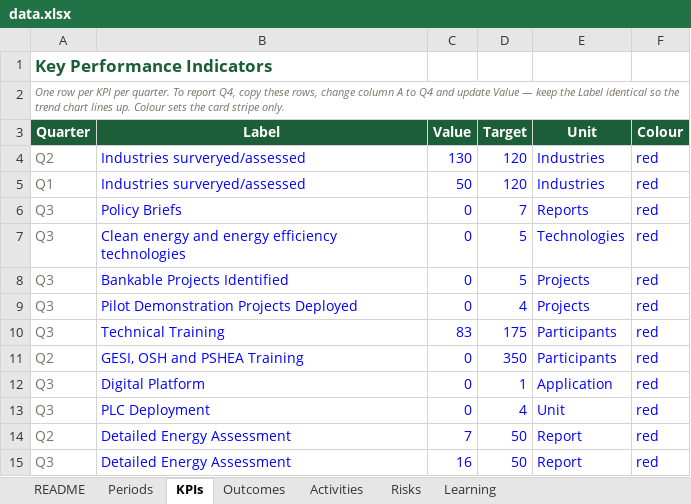
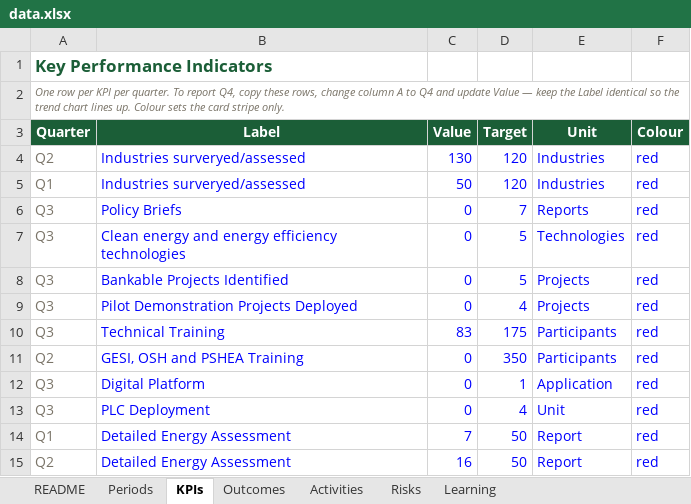
Before and after one commit to bhusalgeneralstores-wq/My_file, an Excel workbook: data.xlsx, sheet KPIs, drawn as a sheet; values as stored, in another font and other column widths than the file's, no borders; the diff names each change by its address in the sheet, - before the commit and + after, or states it on an @@ line.

Commit message:
Add files via upload

```diff
--- a/data.xlsx (sheet KPIs)
+++ b/data.xlsx (sheet KPIs)
-A14 (Quarter): Q2
+A14 (Quarter): Q1
-A15 (Quarter): Q3
+A15 (Quarter): Q2
```
